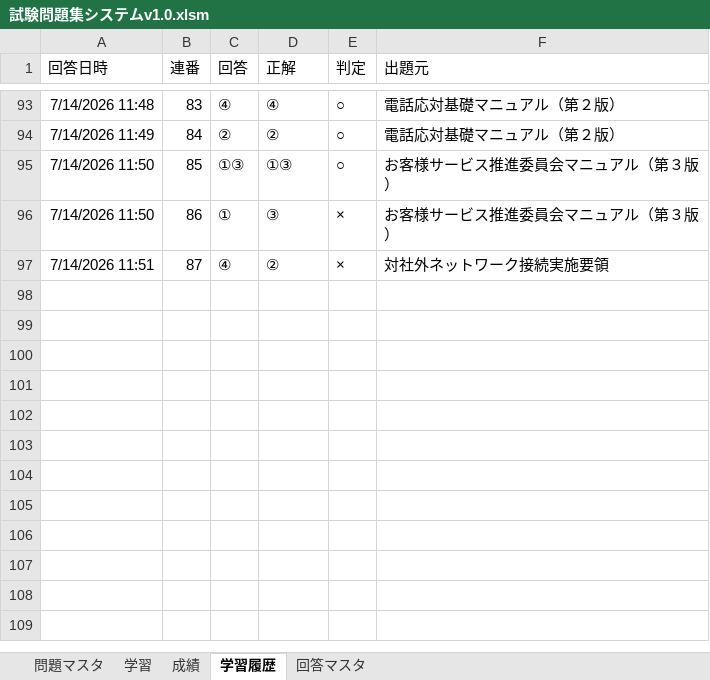
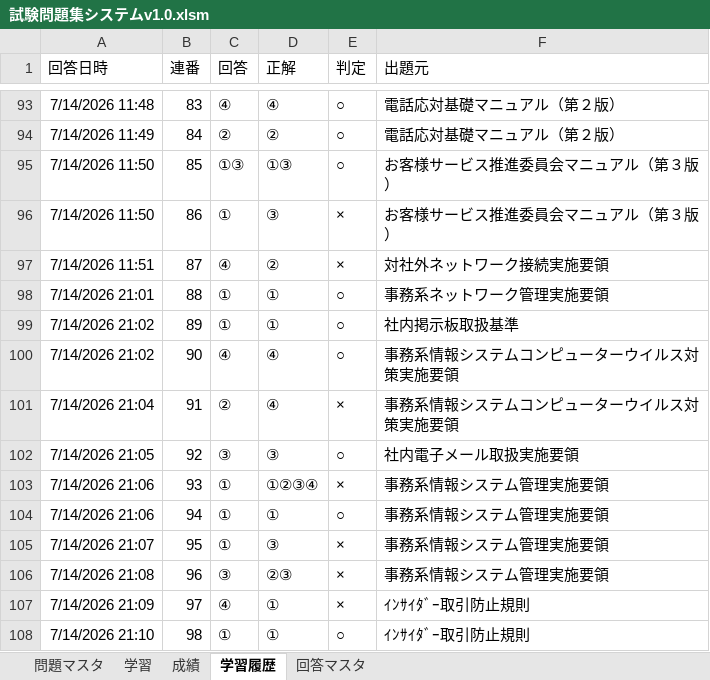
Before and after one commit to okadamakoto/testsystem, an Excel workbook: 試験問題集システムv1.0.xlsm, sheet 学習履歴, drawn as a sheet; only a part is shown, gaps mark what is left out; values as stored, in another font and other column widths than the file's, no borders; the diff names each change by its address in the sheet, - before the commit and + after, or states it on an @@ line.

Commit message:
Add files via upload

```diff
--- a/試験問題集システムv1.0.xlsm (sheet 学習履歴)
+++ b/試験問題集システムv1.0.xlsm (sheet 学習履歴)
+row 98: 7/14/2026 21:01 | 88 | ① | ① | ○ | 事務系ネットワーク管理実施要領
+row 99: 7/14/2026 21:02 | 89 | ① | ① | ○ | 社内掲示板取扱基準
+row 100: 7/14/2026 21:02 | 90 | ④ | ④ | ○ | 事務系情報システムコンピューターウイルス対策実施要領
+row 101: 7/14/2026 21:04 | 91 | ② | ④ | × | 事務系情報システムコンピューターウイルス対策実施要領
+row 102: 7/14/2026 21:05 | 92 | ③ | ③ | ○ | 社内電子メール取扱実施要領
+row 103: 7/14/2026 21:06 | 93 | ① | ①②③④ | × | 事務系情報システム管理実施要領
+row 104: 7/14/2026 21:06 | 94 | ① | ① | ○ | 事務系情報システム管理実施要領
+row 105: 7/14/2026 21:07 | 95 | ① | ③ | × | 事務系情報システム管理実施要領
+row 106: 7/14/2026 21:08 | 96 | ③ | ②③ | × | 事務系情報システム管理実施要領
+row 107: 7/14/2026 21:09 | 97 | ④ | ① | × | ｲﾝｻｲﾀﾞｰ取引防止規則
+row 108: 7/14/2026 21:10 | 98 | ① | ① | ○ | ｲﾝｻｲﾀﾞｰ取引防止規則
```
Also changed, not shown: sheet 学習, charts or pictures.
